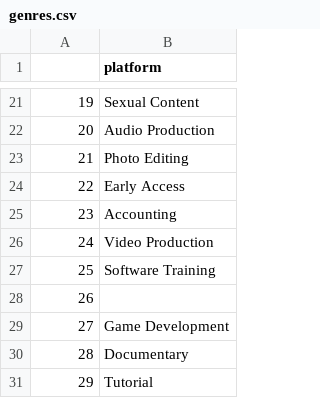
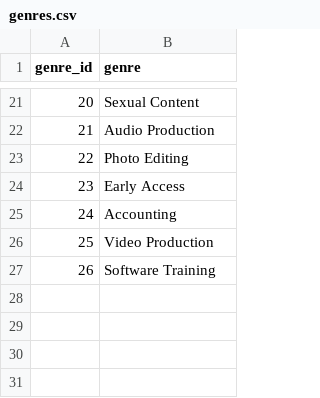
Before and after one commit to samuelceron/projectETL, a CSV file: Steam/Files/genres.csv, drawn as a sheet; only a part is shown, gaps mark what is left out; the diff names each change by its address in the sheet, - before the commit and + after, or states it on an @@ line.

```diff
--- a/Steam/Files/genres.csv
+++ b/Steam/Files/genres.csv
@@ column A (genre_id) renumbered between rows 1 and 27 @@
-B1: platform
+B1: genre
-row 28: 26
-row 29: 27 | Game Development
-row 30: 28 | Documentary
-row 31: 29 | Tutorial
```
Also changed, not shown: Steam/Files/Owners.csv, Steam/Files/categories.csv, 12 other files.
